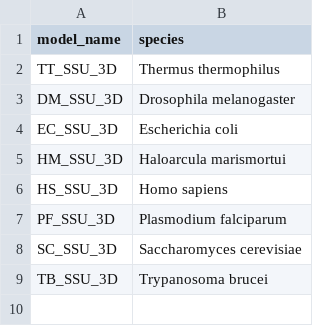
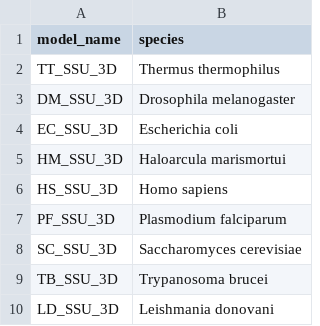
Before and after one commit to r2dt-bio/R2DT, a TSV file: data/ribovision-ssu/metadata.tsv, drawn as a sheet.

Commit message:
Add LD_SSU_3D for Leishmania donovani based on 6AZ1

```diff
--- a/data/ribovision-ssu/metadata.tsv
+++ b/data/ribovision-ssu/metadata.tsv
@@ -9 +9,2 @@ SC_SSU_3D	Saccharomyces cerevisiae
 TB_SSU_3D	Trypanosoma brucei
+LD_SSU_3D	Leishmania donovani
```
Also changed, not shown: 8 other files.
